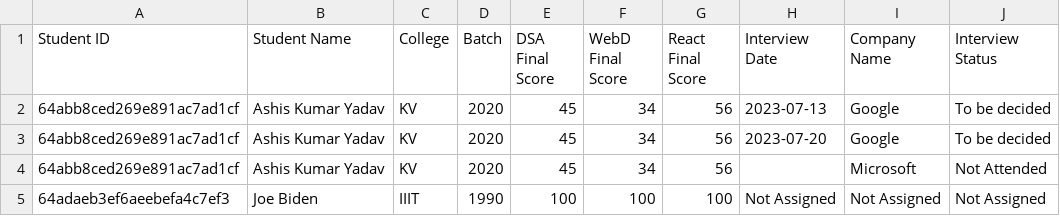
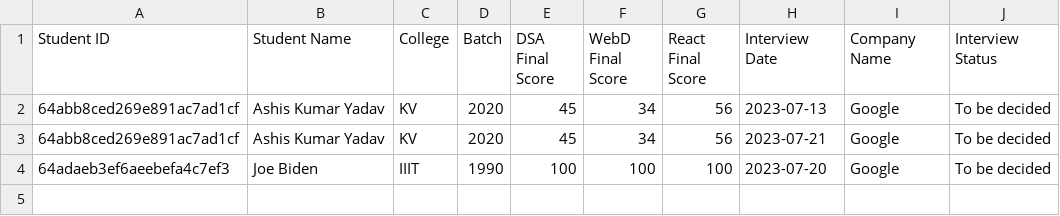
Before and after one commit to WebGuyAshis/Placement-cell-Backend-project-1, a CSV file: students.csv, drawn as a sheet.

```diff
--- a/students.csv
+++ b/students.csv
@@ -2,4 +2,3 @@ Student ID,Student Name,College,Batch,DSA Final Score,WebD Final Score,React Fin
 64abb8ced269e891ac7ad1cf,Ashis Kumar Yadav,KV,2020,45,34,56,2023-07-13,Google,To be decided
-64abb8ced269e891ac7ad1cf,Ashis Kumar Yadav,KV,2020,45,34,56,2023-07-20,Google,To be decided
-64abb8ced269e891ac7ad1cf,Ashis Kumar Yadav,KV,2020,45,34,56,,Microsoft,Not Attended
-64adaeb3ef6aeebefa4c7ef3,Joe Biden,IIIT,1990,100,100,100,Not Assigned,Not Assigned,Not Assigned
+64abb8ced269e891ac7ad1cf,Ashis Kumar Yadav,KV,2020,45,34,56,2023-07-21,Google,To be decided
+64adaeb3ef6aeebefa4c7ef3,Joe Biden,IIIT,1990,100,100,100,2023-07-20,Google,To be decided
```
Also changed, not shown: 22 other files.
